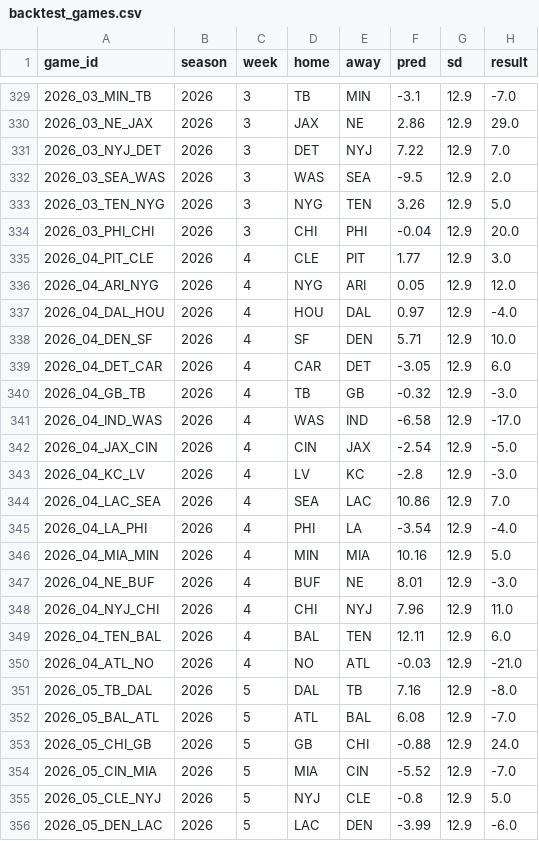
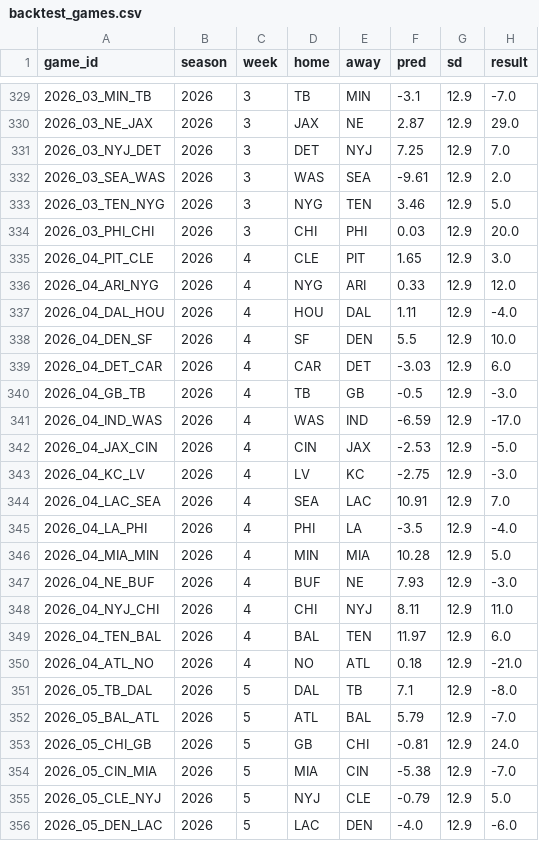
Before and after one commit to hasannavan241/matchupedge, a CSV file: analytics/cache/backtest_games.csv, drawn as a sheet; only a part is shown, gaps mark what is left out; the diff covers the shown part only.

```diff
--- a/analytics/cache/backtest_games.csv
+++ b/analytics/cache/backtest_games.csv
@@ -329,28 +329,28 @@ game_id,season,week,home,away,pred,sd,result
 2026_03_MIN_TB,2026,3,TB,MIN,-3.1,12.9,-7.0
-2026_03_NE_JAX,2026,3,JAX,NE,2.86,12.9,29.0
-2026_03_NYJ_DET,2026,3,DET,NYJ,7.22,12.9,7.0
-2026_03_SEA_WAS,2026,3,WAS,SEA,-9.5,12.9,2.0
-2026_03_TEN_NYG,2026,3,NYG,TEN,3.26,12.9,5.0
-2026_03_PHI_CHI,2026,3,CHI,PHI,-0.04,12.9,20.0
-2026_04_PIT_CLE,2026,4,CLE,PIT,1.77,12.9,3.0
-2026_04_ARI_NYG,2026,4,NYG,ARI,0.05,12.9,12.0
-2026_04_DAL_HOU,2026,4,HOU,DAL,0.97,12.9,-4.0
-2026_04_DEN_SF,2026,4,SF,DEN,5.71,12.9,10.0
-2026_04_DET_CAR,2026,4,CAR,DET,-3.05,12.9,6.0
-2026_04_GB_TB,2026,4,TB,GB,-0.32,12.9,-3.0
-2026_04_IND_WAS,2026,4,WAS,IND,-6.58,12.9,-17.0
-2026_04_JAX_CIN,2026,4,CIN,JAX,-2.54,12.9,-5.0
-2026_04_KC_LV,2026,4,LV,KC,-2.8,12.9,-3.0
-2026_04_LAC_SEA,2026,4,SEA,LAC,10.86,12.9,7.0
-2026_04_LA_PHI,2026,4,PHI,LA,-3.54,12.9,-4.0
-2026_04_MIA_MIN,2026,4,MIN,MIA,10.16,12.9,5.0
-2026_04_NE_BUF,2026,4,BUF,NE,8.01,12.9,-3.0
-2026_04_NYJ_CHI,2026,4,CHI,NYJ,7.96,12.9,11.0
-2026_04_TEN_BAL,2026,4,BAL,TEN,12.11,12.9,6.0
-2026_04_ATL_NO,2026,4,NO,ATL,-0.03,12.9,-21.0
-2026_05_TB_DAL,2026,5,DAL,TB,7.16,12.9,-8.0
-2026_05_BAL_ATL,2026,5,ATL,BAL,6.08,12.9,-7.0
-2026_05_CHI_GB,2026,5,GB,CHI,-0.88,12.9,24.0
-2026_05_CIN_MIA,2026,5,MIA,CIN,-5.52,12.9,-7.0
-2026_05_CLE_NYJ,2026,5,NYJ,CLE,-0.8,12.9,5.0
-2026_05_DEN_LAC,2026,5,LAC,DEN,-3.99,12.9,-6.0
+2026_03_NE_JAX,2026,3,JAX,NE,2.87,12.9,29.0
+2026_03_NYJ_DET,2026,3,DET,NYJ,7.25,12.9,7.0
+2026_03_SEA_WAS,2026,3,WAS,SEA,-9.61,12.9,2.0
+2026_03_TEN_NYG,2026,3,NYG,TEN,3.46,12.9,5.0
+2026_03_PHI_CHI,2026,3,CHI,PHI,0.03,12.9,20.0
+2026_04_PIT_CLE,2026,4,CLE,PIT,1.65,12.9,3.0
+2026_04_ARI_NYG,2026,4,NYG,ARI,0.33,12.9,12.0
+2026_04_DAL_HOU,2026,4,HOU,DAL,1.11,12.9,-4.0
+2026_04_DEN_SF,2026,4,SF,DEN,5.5,12.9,10.0
+2026_04_DET_CAR,2026,4,CAR,DET,-3.03,12.9,6.0
+2026_04_GB_TB,2026,4,TB,GB,-0.5,12.9,-3.0
+2026_04_IND_WAS,2026,4,WAS,IND,-6.59,12.9,-17.0
+2026_04_JAX_CIN,2026,4,CIN,JAX,-2.53,12.9,-5.0
+2026_04_KC_LV,2026,4,LV,KC,-2.75,12.9,-3.0
+2026_04_LAC_SEA,2026,4,SEA,LAC,10.91,12.9,7.0
+2026_04_LA_PHI,2026,4,PHI,LA,-3.5,12.9,-4.0
+2026_04_MIA_MIN,2026,4,MIN,MIA,10.28,12.9,5.0
+2026_04_NE_BUF,2026,4,BUF,NE,7.93,12.9,-3.0
+2026_04_NYJ_CHI,2026,4,CHI,NYJ,8.11,12.9,11.0
+2026_04_TEN_BAL,2026,4,BAL,TEN,11.97,12.9,6.0
+2026_04_ATL_NO,2026,4,NO,ATL,0.18,12.9,-21.0
+2026_05_TB_DAL,2026,5,DAL,TB,7.1,12.9,-8.0
+2026_05_BAL_ATL,2026,5,ATL,BAL,5.79,12.9,-7.0
+2026_05_CHI_GB,2026,5,GB,CHI,-0.81,12.9,24.0
+2026_05_CIN_MIA,2026,5,MIA,CIN,-5.38,12.9,-7.0
+2026_05_CLE_NYJ,2026,5,NYJ,CLE,-0.79,12.9,5.0
+2026_05_DEN_LAC,2026,5,LAC,DEN,-4.0,12.9,-6.0
```
Also changed, not shown: 1 added row and 102 edited cells elsewhere in this file, analytics/cache/game_proj.csv, 3 other files.
